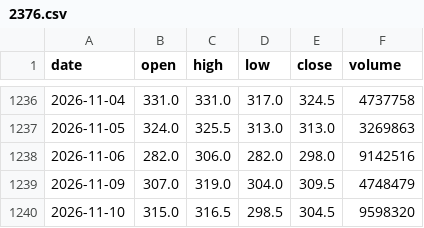
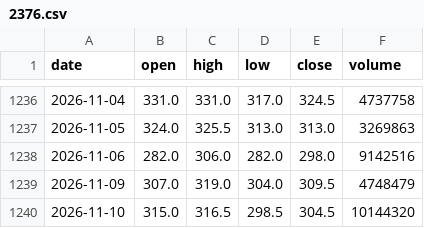
Before and after one commit to ShibaKen223/Investment-Project, a CSV file: data/history/2376.csv, drawn as a sheet; only a part is shown, gaps mark what is left out.

```diff
--- a/data/history/2376.csv
+++ b/data/history/2376.csv
@@ -1239,2 +1239,2 @@ date,open,high,low,close,volume
 2026-11-09,307.0,319.0,304.0,309.5,4748479
-2026-11-10,315.0,316.5,298.5,304.5,9598320
+2026-11-10,315.0,316.5,298.5,304.5,10144320
```
Also changed, not shown: data/history/2303.csv, data/history/2308.csv, 14 other files.
